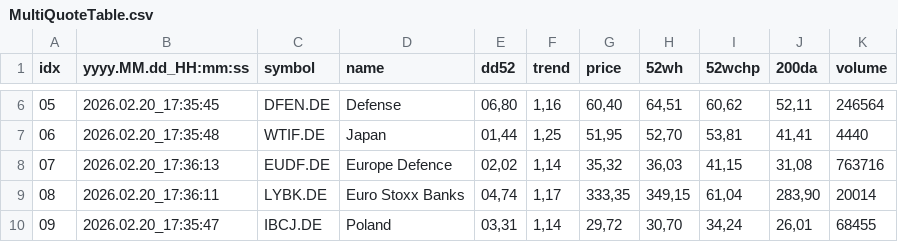
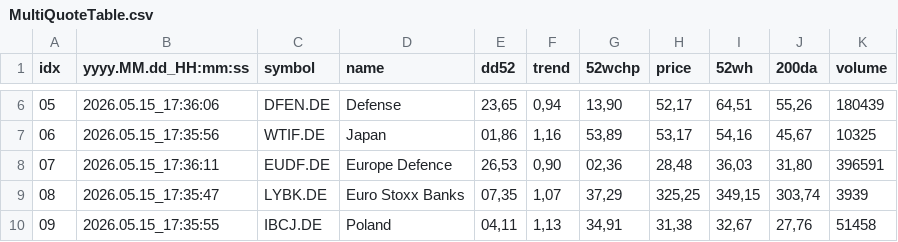
Before and after one commit to Baller229/etf-buy-bot-angular, a CSV file: data/MultiQuoteTable.csv, drawn as a sheet; only a part is shown, gaps mark what is left out; removed rows and columns are numbered as before the commit, all else as after; the diff covers the shown part only; the diff names each change by its address in the sheet, - before the commit and + after, or states it on an @@ line.

```diff
--- a/data/MultiQuoteTable.csv
+++ b/data/MultiQuoteTable.csv
+column G (52wchp), rows 6-10: 13,90 | 53,89 | 02,36 | 37,29 | 34,91
-column I (52wchp), rows 6-10: 60,62 | 53,81 | 41,15 | 61,04 | 34,24
-B6 (yyyy.MM.dd_HH:mm:ss): 2026.02.20_17:35:45
+B6 (yyyy.MM.dd_HH:mm:ss): 2026.05.15_17:36:06
-E6 (dd52): 06,80
+E6 (dd52): 23,65
-F6 (trend): 1,16
+F6 (trend): 0,94
-H6 (price): 60,40
+H6 (price): 52,17
-J6 (200da): 52,11
+J6 (200da): 55,26
-K6 (volume): 246564
+K6 (volume): 180439
-B7 (yyyy.MM.dd_HH:mm:ss): 2026.02.20_17:35:48
+B7 (yyyy.MM.dd_HH:mm:ss): 2026.05.15_17:35:56
-E7 (dd52): 01,44
+E7 (dd52): 01,86
-F7 (trend): 1,25
+F7 (trend): 1,16
-H7 (price): 51,95
+H7 (price): 53,17
-I7 (52wh): 52,70
+I7 (52wh): 54,16
-J7 (200da): 41,41
+J7 (200da): 45,67
-K7 (volume): 4440
+K7 (volume): 10325
-B8 (yyyy.MM.dd_HH:mm:ss): 2026.02.20_17:36:13
+B8 (yyyy.MM.dd_HH:mm:ss): 2026.05.15_17:36:11
-E8 (dd52): 02,02
+E8 (dd52): 26,53
-F8 (trend): 1,14
+F8 (trend): 0,90
-H8 (price): 35,32
+H8 (price): 28,48
-J8 (200da): 31,08
+J8 (200da): 31,80
-K8 (volume): 763716
+K8 (volume): 396591
-B9 (yyyy.MM.dd_HH:mm:ss): 2026.02.20_17:36:11
+B9 (yyyy.MM.dd_HH:mm:ss): 2026.05.15_17:35:47
-E9 (dd52): 04,74
+E9 (dd52): 07,35
-F9 (trend): 1,17
+F9 (trend): 1,07
-H9 (price): 333,35
+H9 (price): 325,25
-J9 (200da): 283,90
+J9 (200da): 303,74
-K9 (volume): 20014
+K9 (volume): 3939
-B10 (yyyy.MM.dd_HH:mm:ss): 2026.02.20_17:35:47
+B10 (yyyy.MM.dd_HH:mm:ss): 2026.05.15_17:35:55
-E10 (dd52): 03,31
+E10 (dd52): 04,11
-F10 (trend): 1,14
+F10 (trend): 1,13
-H10 (price): 29,72
+H10 (price): 31,38
-I10 (52wh): 30,70
+I10 (52wh): 32,67
-J10 (200da): 26,01
+J10 (200da): 27,76
-K10 (volume): 68455
+K10 (volume): 51458
```
Also changed, not shown: 5 added rows and 70 edited cells elsewhere in this file, data/EtfTable.csv, data/PortfolioTickersTable.csv, 4 other files.
